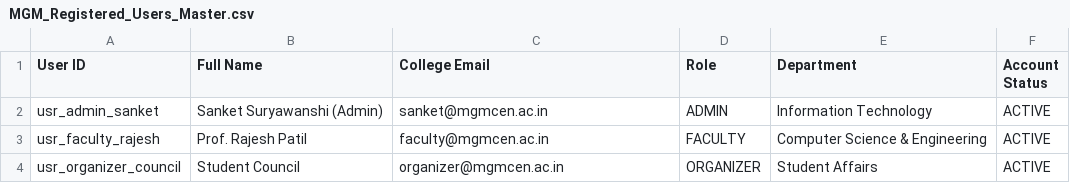
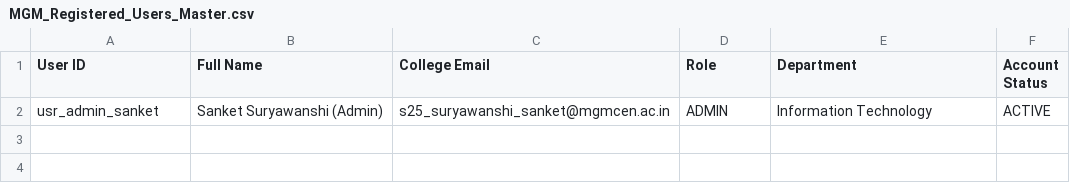
Before and after one commit to sanket-surya/mgm-hall-booking-, a CSV file: MGM_Registered_Users_Master.csv, drawn as a sheet.

Commit message:
Remove all demo accounts and demo data

```diff
--- a/MGM_Registered_Users_Master.csv
+++ b/MGM_Registered_Users_Master.csv
@@ -1,4 +1,2 @@
 "User ID","Full Name","College Email","Role","Department","Account Status"
-"usr_admin_sanket","Sanket Suryawanshi (Admin)","sanket@mgmcen.ac.in","ADMIN","Information Technology","ACTIVE"
-"usr_faculty_rajesh","Prof. Rajesh Patil","faculty@mgmcen.ac.in","FACULTY","Computer Science & Engineering","ACTIVE"
-"usr_organizer_council","Student Council","organizer@mgmcen.ac.in","ORGANIZER","Student Affairs","ACTIVE"
+"usr_admin_sanket","Sanket Suryawanshi (Admin)","s25_suryawanshi_sanket@mgmcen.ac.in","ADMIN","Information Technology","ACTIVE"
```
Also changed, not shown: 2 other files.
